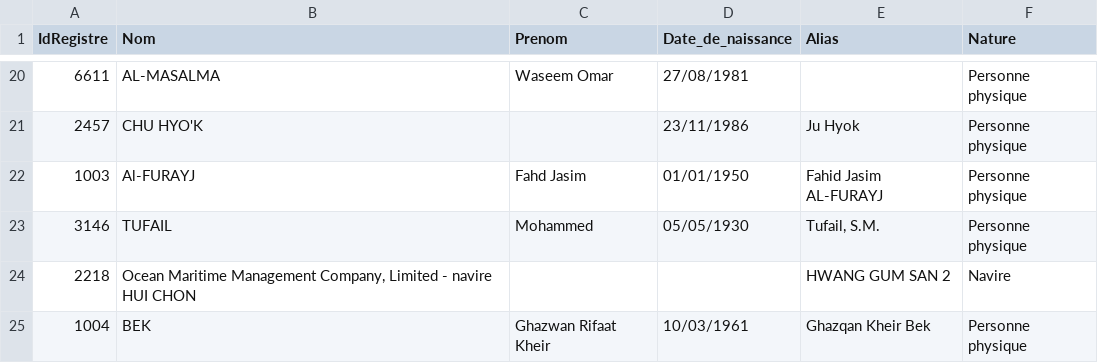
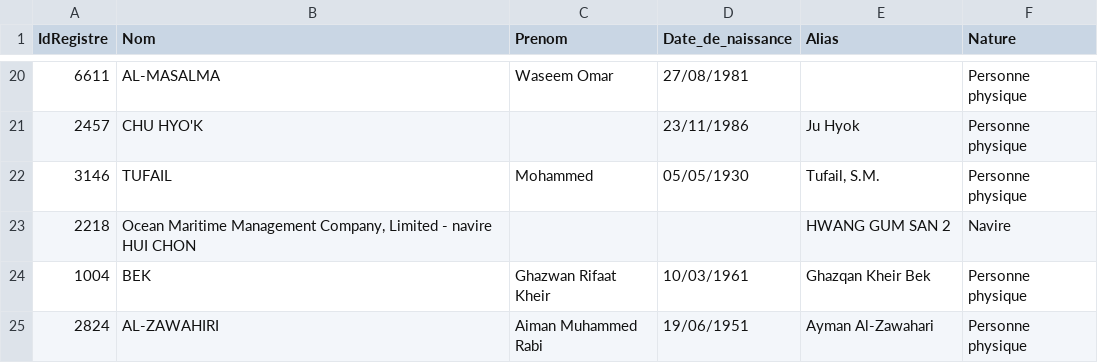
Before and after one commit to pobel-cmd/make-csv-exchange, a CSV file: test-GEL.csv, drawn as a sheet; only a part is shown, gaps mark what is left out; the shorter side is filled out with more unchanged rows; the diff names each change by its address in the sheet, - before the commit and + after, or states it on an @@ line.

Commit message:
Update test-GEL.csv

```diff
--- a/test-GEL.csv
+++ b/test-GEL.csv
-row 22: 1003 | Al-FURAYJ | Fahd Jasim | 01/01/1950 | Fahid Jasim AL-FURAYJ | Personne physique
```
